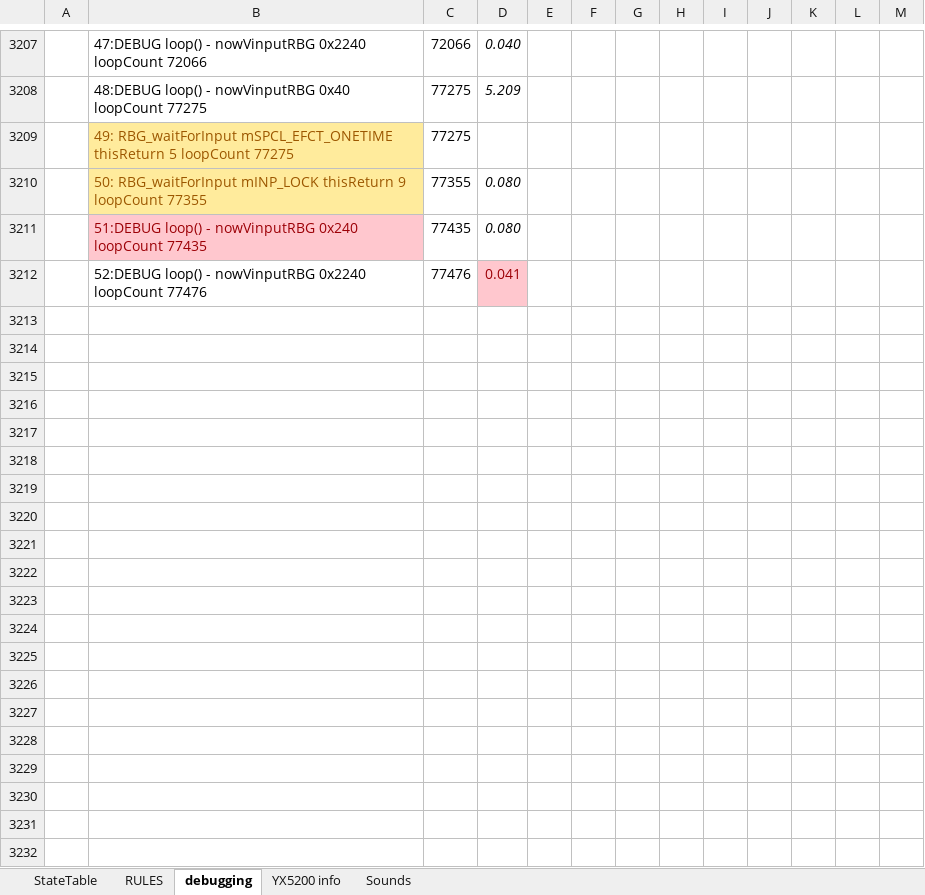
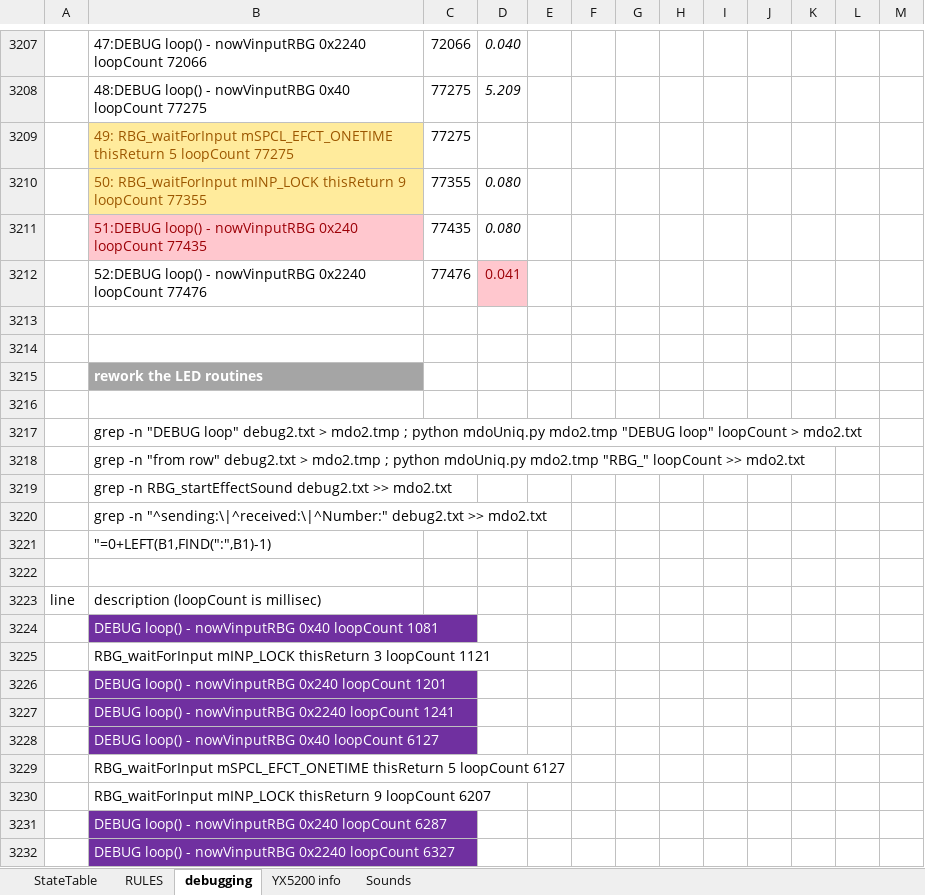
Before and after one commit to Mark-MDO47/RubberBandGun, an Excel workbook: RBG_arduino/StateTable_minimal.xlsx, sheet debugging, drawn as a sheet; only a part is shown, gaps mark what is left out; values as stored, in another font and other column widths than the file's, no borders; the diff covers the shown part only; the diff names each change by its address in the sheet, - before the commit and + after, or states it on an @@ line.

Commit message:
rework the LED routines; after a while reaches one that doesn't move

```diff
--- a/RBG_arduino/StateTable_minimal.xlsx (sheet debugging)
+++ b/RBG_arduino/StateTable_minimal.xlsx (sheet debugging)
+row 3213: (empty)
+row 3214: (empty)
+row 3215:  | rework the LED routines
+row 3216: (empty)
+row 3217:  | grep -n "DEBUG loop" debug2.txt > mdo2.tmp ; python mdoUniq.py mdo2.tmp "DEBUG loop" loopCount > mdo2.txt
+row 3218:  | grep -n "from row" debug2.txt > mdo2.tmp ; python mdoUniq.py mdo2.tmp "RBG_" loopCount >> mdo2.txt
+row 3219:  | grep -n RBG_startEffectSound debug2.txt >> mdo2.txt
+row 3220:  | grep -n "^sending:\|^received:\|^Number:" debug2.txt >> mdo2.txt
+row 3221:  | "=0+LEFT(B1,FIND(":",B1)-1)
+row 3222: (empty)
+row 3223: line | description (loopCount is millisec)
+row 3224:  | DEBUG loop() - nowVinputRBG 0x40 loopCount 1081
+row 3225:  | RBG_waitForInput mINP_LOCK thisReturn 3 loopCount 1121
+row 3226:  | DEBUG loop() - nowVinputRBG 0x240 loopCount 1201
+row 3227:  | DEBUG loop() - nowVinputRBG 0x2240 loopCount 1241
+row 3228:  | DEBUG loop() - nowVinputRBG 0x40 loopCount 6127
+row 3229:  | RBG_waitForInput mSPCL_EFCT_ONETIME thisReturn 5 loopCount 6127
+row 3230:  | RBG_waitForInput mINP_LOCK thisReturn 9 loopCount 6207
+row 3231:  | DEBUG loop() - nowVinputRBG 0x240 loopCount 6287
+row 3232:  | DEBUG loop() - nowVinputRBG 0x2240 loopCount 6327
```
Also changed, not shown: 41 added rows elsewhere in this sheet, 2 other files.
